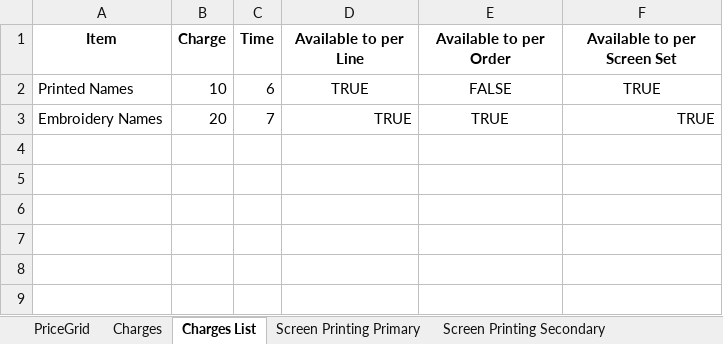
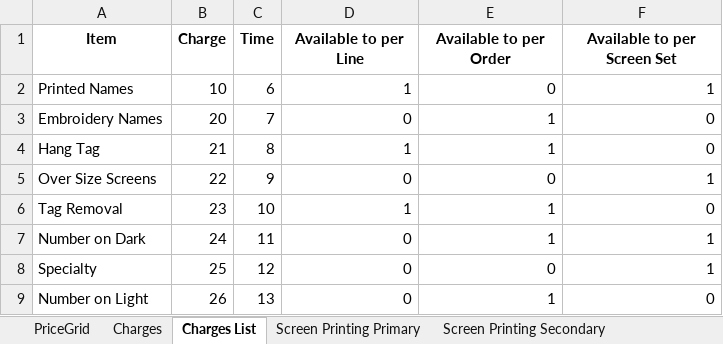
Before and after one commit to ITsolution-git/stock-manage, an Excel workbook: api/addpricegrid.xlsx, sheet Charges List, drawn as a sheet; values as stored, in another font and other column widths than the file's, no borders; the diff names each change by its address in the sheet, - before the commit and + after, or states it on an @@ line.

```diff
--- a/api/addpricegrid.xlsx (sheet Charges List)
+++ b/api/addpricegrid.xlsx (sheet Charges List)
-D2 (Available to per Line): TRUE
+D2 (Available to per Line): 1
-D2:F2 alignment: center
+D2:F2 alignment: right
-E2 (Available to per Order): FALSE
+E2 (Available to per Order): 0
-F2 (Available to per Screen Set): TRUE
+F2 (Available to per Screen Set): 1
-D3 (Available to per Line): TRUE
+D3 (Available to per Line): 0
-E3 (Available to per Order): TRUE
+E3 (Available to per Order): 1
-E3 alignment: center
+E3 alignment: right
-F3 (Available to per Screen Set): TRUE
+F3 (Available to per Screen Set): 0
+row 4: Hang Tag | 21 | 8 | 1 | 1 | 0
+row 5: Over Size Screens | 22 | 9 | 0 | 0 | 1
+row 6: Tag Removal | 23 | 10 | 1 | 1 | 0
+row 7: Number on Dark | 24 | 11 | 0 | 1 | 1
+row 8: Specialty | 25 | 12 | 0 | 0 | 1
+row 9: Number on Light | 26 | 13 | 0 | 1 | 0
```
Also changed, not shown: sheet Screen Printing Primary, sheet Screen Printing Secondary, sheet Direct To Garment, sheet Embroidery Price, sheet Garment Markup, sheet PriceGrid, other sheet tabs, 4 other files.
